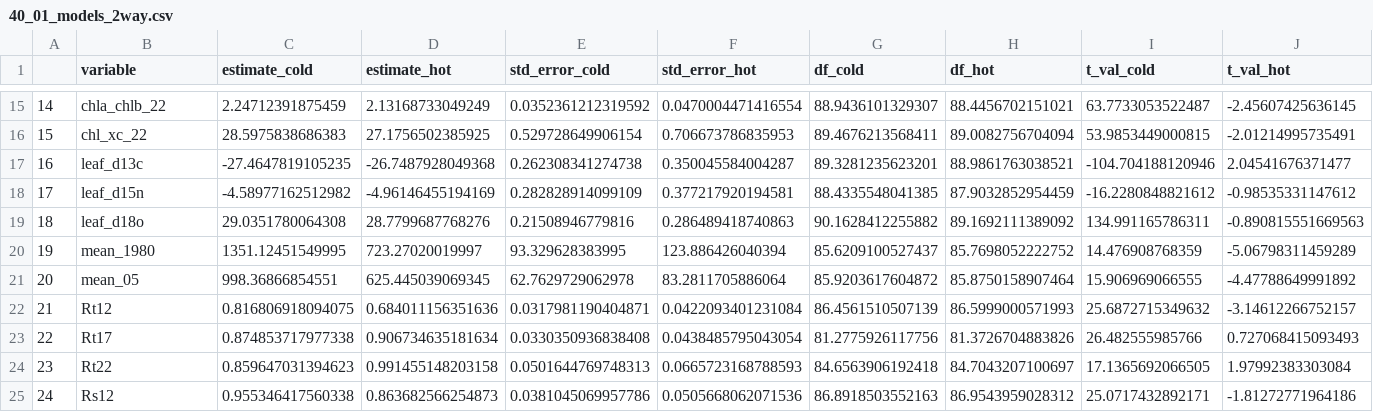
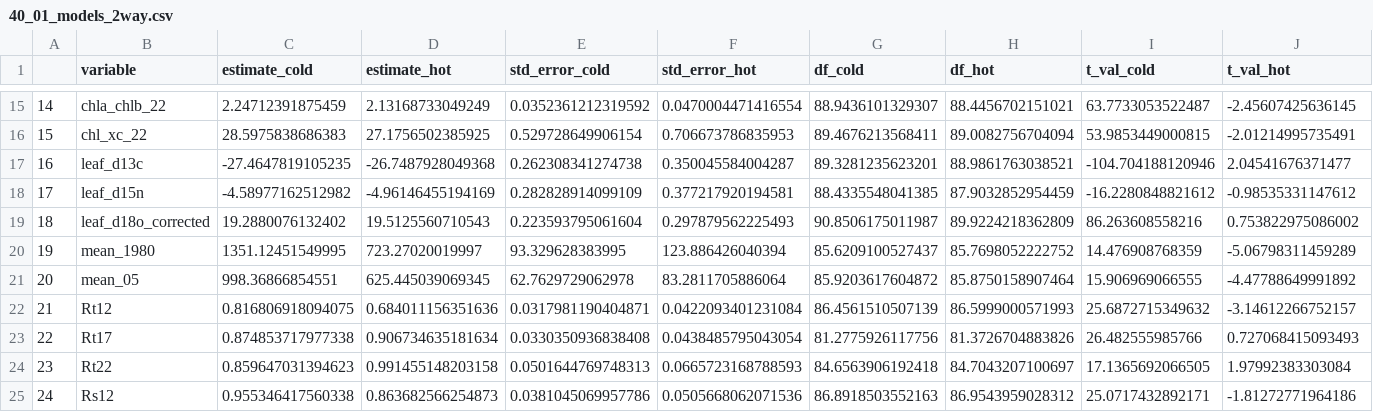
Before and after one commit to cris-fernandez/Tesis_Individuo, a CSV file: 02_clean_data/40_01_models_2way.csv, drawn as a sheet; only a part is shown, gaps mark what is left out; the diff covers the shown part only; the diff names each change by its address in the sheet, - before the commit and + after, or states it on an @@ line.

Commit message:
Models, p-values and such all sorted out :)

```diff
--- a/02_clean_data/40_01_models_2way.csv
+++ b/02_clean_data/40_01_models_2way.csv
-B19 (variable): leaf_d18o
+B19 (variable): leaf_d18o_corrected
-C19 (estimate_cold): 29.0351780064308
+C19 (estimate_cold): 19.2880076132402
-D19 (estimate_hot): 28.7799687768276
+D19 (estimate_hot): 19.5125560710543
-E19 (std_error_cold): 0.21508946779816
+E19 (std_error_cold): 0.223593795061604
-F19 (std_error_hot): 0.286489418740863
+F19 (std_error_hot): 0.297879562225493
-G19 (df_cold): 90.1628412255882
+G19 (df_cold): 90.8506175011987
-H19 (df_hot): 89.1692111389092
+H19 (df_hot): 89.9224218362809
-I19 (t_val_cold): 134.991165786311
+I19 (t_val_cold): 86.263608558216
-J19 (t_val_hot): -0.890815551669563
+J19 (t_val_hot): 0.753822975086002
```
Also changed, not shown: 6 edited cells elsewhere in this file, 22 other files.
